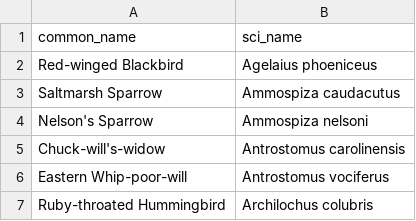
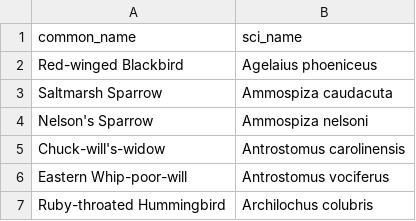
Before and after one commit to phenomismatch/sightings-database, a CSV file: data/raw/taxonomy/target_birds.csv, drawn as a sheet; only a part is shown.

Commit message:
Update target birds and get them into the DB

```diff
--- a/data/raw/taxonomy/target_birds.csv
+++ b/data/raw/taxonomy/target_birds.csv
@@ -2,3 +2,3 @@ common_name,sci_name
 Red-winged Blackbird,Agelaius phoeniceus
-Saltmarsh Sparrow,Ammospiza caudacutus
+Saltmarsh Sparrow,Ammospiza caudacuta
 Nelson's Sparrow,Ammospiza nelsoni
```
Also changed, not shown: 2 other files.
